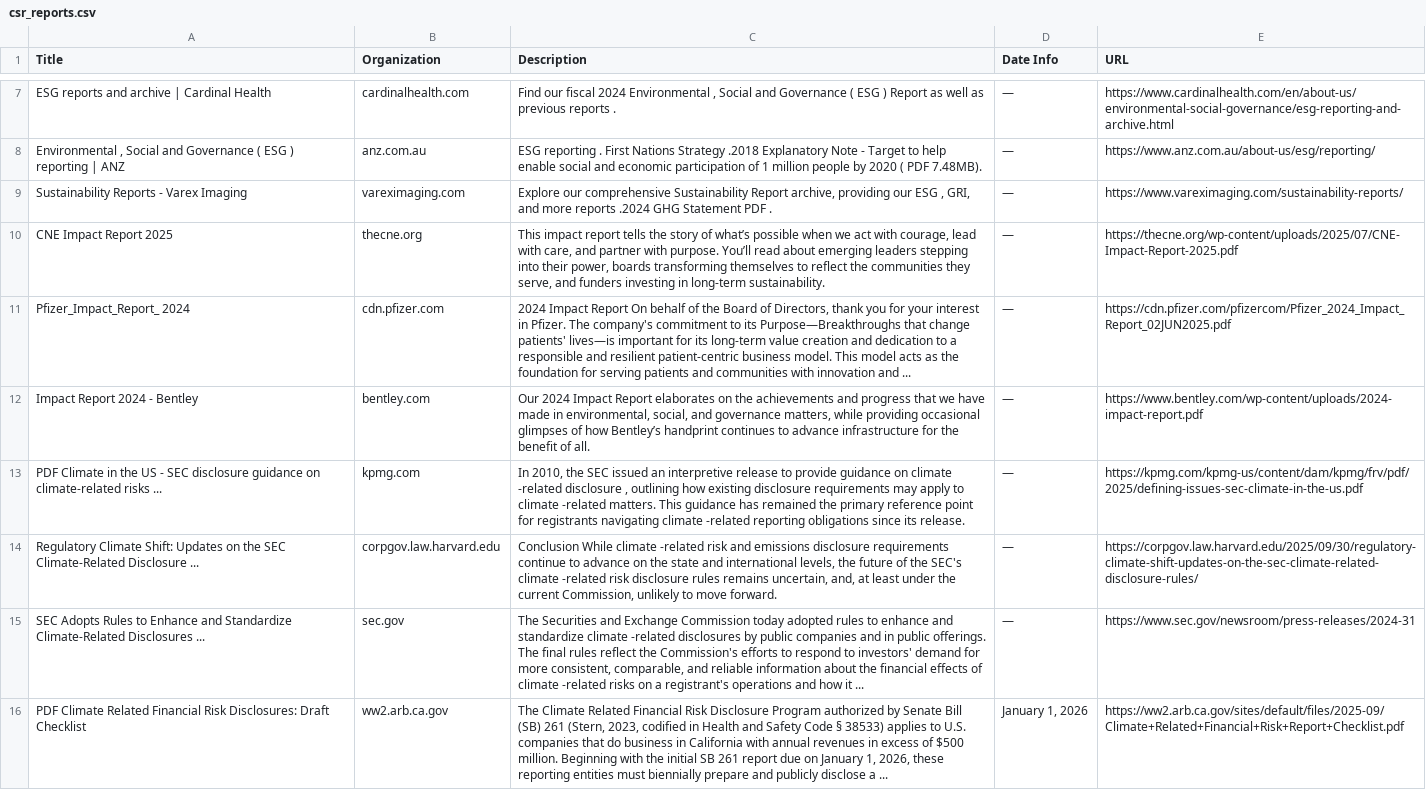
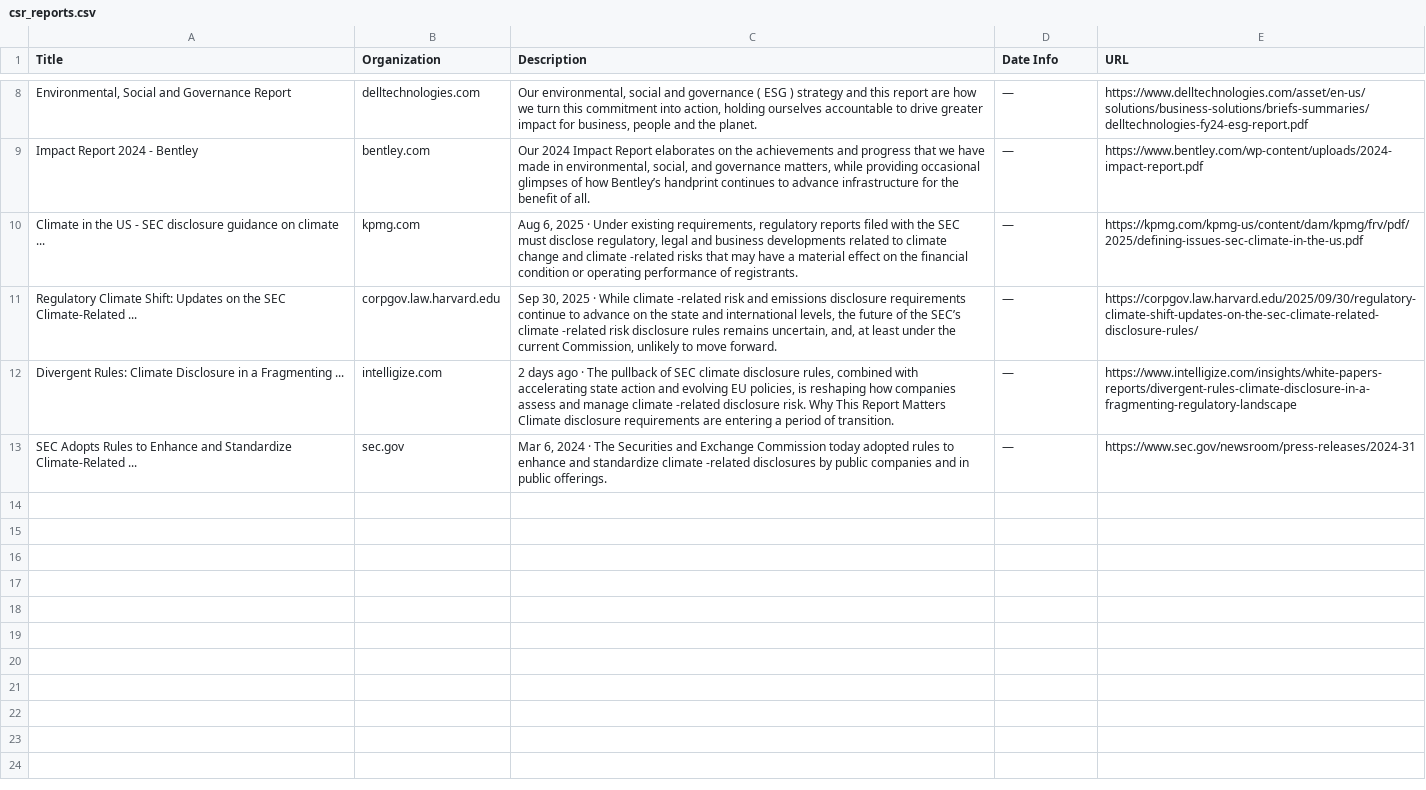
Before and after one commit to bb3292/climate-cardinals-newsletter, a CSV file: weekly_data/csr_reports.csv, drawn as a sheet; only a part is shown, gaps mark what is left out; removed rows and columns are numbered as before the commit, all else as after; the diff covers the shown part only; the diff names each change by its address in the sheet, - before the commit and + after, or states it on an @@ line.

```diff
--- a/weekly_data/csr_reports.csv
+++ b/weekly_data/csr_reports.csv
-A8 (Title): ESG reports and archive | Cardinal Health
+A8 (Title): Environmental, Social and Governance Report
-B8 (Organization): cardinalhealth.com
+B8 (Organization): delltechnologies.com
-C8 (Description): Find our fiscal 2024 Environmental , Social and Governance ( ESG ) Report as well as previous reports .
+C8 (Description): Our environmental, social and governance ( ESG ) strategy and this report are how we turn this commitment into action, holding ourselves accountable to drive greater impact for business, people and the planet.
-E8 (URL): https://www.cardinalhealth.com/en/about-us/environmental-social-governance/esg-reporting-and-archive.html
+E8 (URL): https://www.delltechnologies.com/asset/en-us/solutions/business-solutions/briefs-summaries/delltechnologies-fy24-esg-report.pdf
-row 8: Environmental , Social and Governance ( ESG ) reporting | ANZ | anz.com.au | ESG reporting . First Nations Strategy .2018 Explanatory Note - Target to help enable social and economic participation of 1 million people by 2020 ( PDF 7.48MB). | — | https://www.anz.com.au/about-us/esg/reporting/
-row 9: Sustainability Reports - Varex Imaging | vareximaging.com | Explore our comprehensive Sustainability Report archive, providing our ESG , GRI, and more reports .2024 GHG Statement PDF . | — | https://www.vareximaging.com/sustainability-reports/
-row 10: CNE Impact Report 2025 | thecne.org | This impact report tells the story of what’s possible when we act with courage, lead with care, and partner with purpose. You’ll read about emerging leaders stepping into their power, boards transforming themselves to reflect the communities they serve, and funders investing in long-term sustainability. | — | https://thecne.org/wp-content/uploads/2025/07/CNE-Impact-Report-2025.pdf
-row 11: Pfizer_Impact_Report_ 2024 | cdn.pfizer.com | 2024 Impact Report On behalf of the Board of Directors, thank you for your interest in Pfizer. The company's commitment to its Purpose—Breakthroughs that change patients' lives—is important for its long-term value creation and dedication to a responsible and resilient patient-centric business model. This model acts as the foundation for serving patients and communities with innovation and ... | — | https://cdn.pfizer.com/pfizercom/Pfizer_2024_Impact_Report_02JUN2025.pdf
-A10 (Title): PDF Climate in the US - SEC disclosure guidance on climate-related risks ...
+A10 (Title): Climate in the US - SEC disclosure guidance on climate ...
-C10 (Description): In 2010, the SEC issued an interpretive release to provide guidance on climate -related disclosure , outlining how existing disclosure requirements may apply to climate -related matters. This guidance has remained the primary reference point for registrants navigating climate -related reporting obligations since its release.
+C10 (Description): Aug 6, 2025 · Under existing requirements, regulatory reports filed with the SEC must disclose regulatory, legal and business developments related to climate change and climate -related risks that may have a material effect on the financial condition or operating performance of registrants.
-A11 (Title): …SEC Climate-Related Disclosure ...
+A11 (Title): …SEC Climate-Related ...
-C11 (Description): Conclusion While climate -related risk and emissions disclosure requirements continue to advance on the state and international levels, the future of the SEC's climate -related…
+C11 (Description): Sep 30, 2025 · While climate -related risk and emissions disclosure requirements continue to advance on the state and international levels, the future of the SEC’s climate -related…
+row 12: Divergent Rules: Climate Disclosure in a Fragmenting ... | intelligize.com | 2 days ago · The pullback of SEC climate disclosure rules, combined with accelerating state action and evolving EU policies, is reshaping how companies assess and manage climate -related disclosure risk. Why This Report Matters Climate disclosure requirements are entering a period of transition. | — | https://www.intelligize.com/insights/white-papers-reports/divergent-rules-climate-disclosure-in-a-fragmenting-regulatory-landscape
-A13 (Title): …Standardize Climate-Related Disclosures ...
+A13 (Title): …Standardize Climate-Related ...
-C13 (Description): The Securities and Exchange Commission today adopted rules to enhance and standardize climate -related disclosures by public companies and in public offerings. The final rules reflect the Commission's efforts to respond to investors' demand for more consistent, comparable, and reliable information about the financial effects of climate -related risks on a registrant's operations and how it ...
+C13 (Description): Mar 6, 2024 · The Securities and Exchange Commission today adopted rules to enhance and standardize climate -related disclosures by public companies and in public offerings.
-row 16: PDF Climate Related Financial Risk Disclosures: Draft Checklist | ww2.arb.ca.gov | The Climate Related Financial Risk Disclosure Program authorized by Senate Bill (SB) 261 (Stern, 2023, codified in Health and Safety Code § 38533) applies to U.S. companies that do business in California with annual revenues in excess of $500 million. Beginning with the initial SB 261 report due on January 1, 2026, these reporting entities must biennially prepare and publicly disclose a ... | January 1, 2026 | https://ww2.arb.ca.gov/sites/default/files/2025-09/Climate+Related+Financial+Risk+Report+Checklist.pdf
```
Also changed, not shown: 5 added rows, 4 removed rows and 1 edited cell elsewhere in this file, weekly_data/events.csv, weekly_data/experts.csv, 1 other file.
